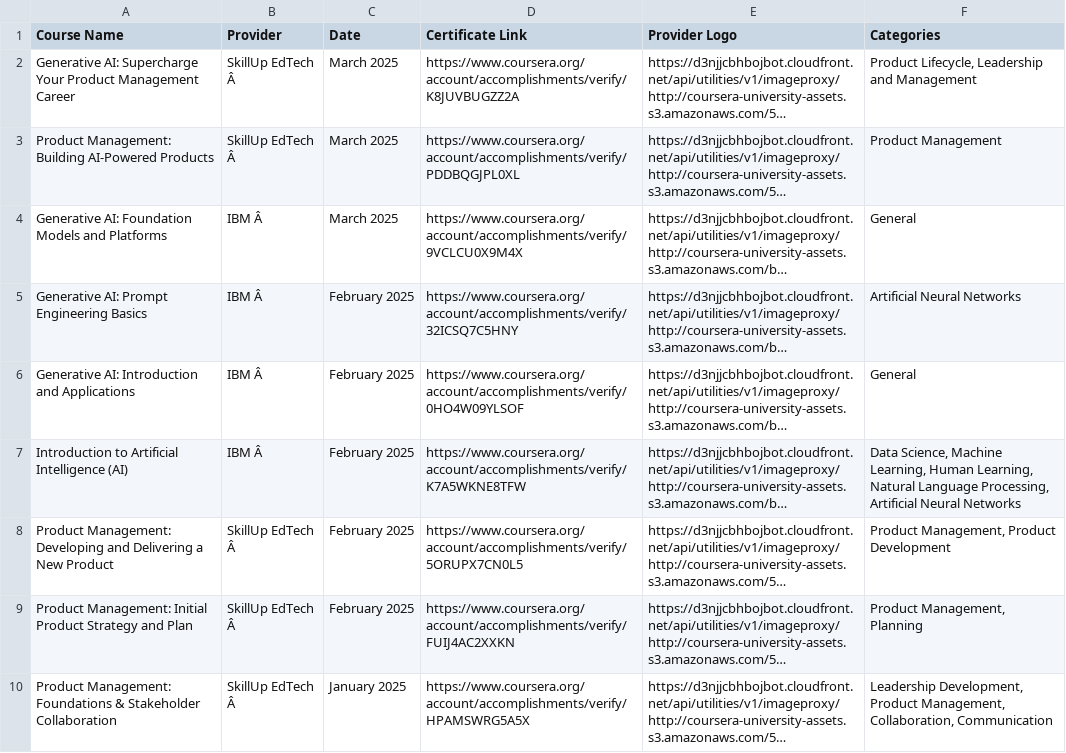
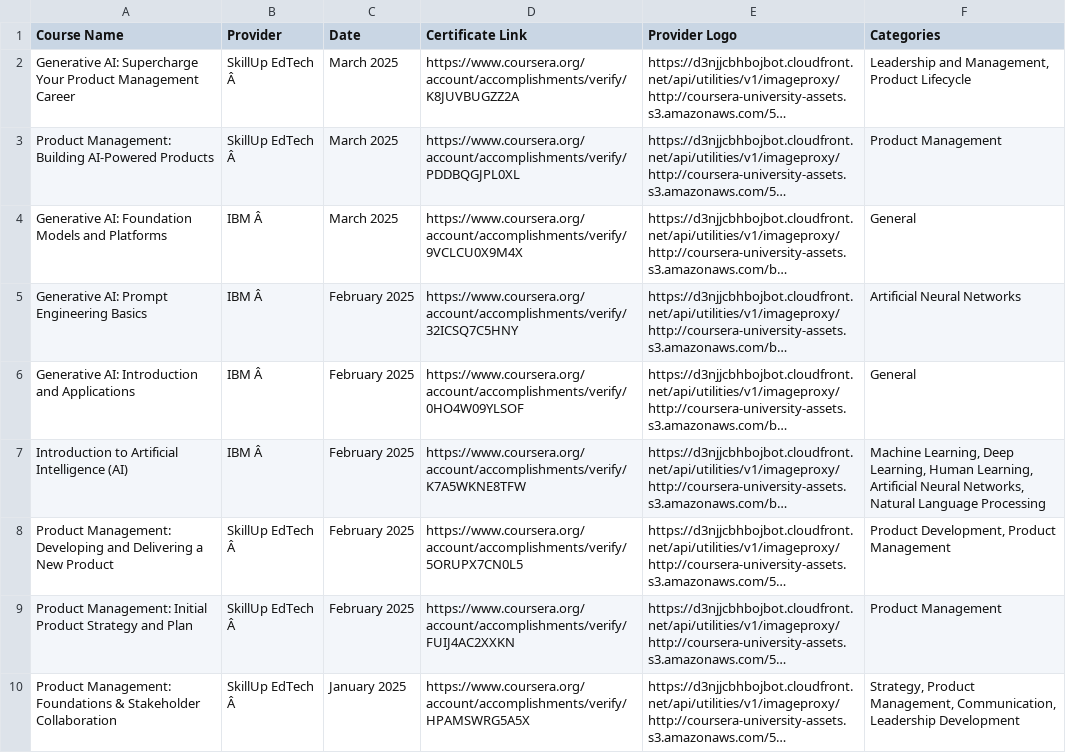
Before and after one commit to magenta4c/CourseraCertificateScraper, a CSV file: Coursera_Certificates.csv, drawn as a sheet; long unchanged cells end in …; the diff names each change by its address in the sheet, - before the commit and + after, or states it on an @@ line.

```diff
--- a/Coursera_Certificates.csv
+++ b/Coursera_Certificates.csv
-F2 (Categories): Product Lifecycle, Leadership and Management
+F2 (Categories): Leadership and Management, Product Lifecycle
-F7 (Categories): Data Science, Machine Learning, Human Learning, Natural Language Processing, Artificial Neural Networks
+F7 (Categories): Machine Learning, Deep Learning, Human Learning, Artificial Neural Networks, Natural Language Processing
-F8 (Categories): Product Management, Product Development
+F8 (Categories): Product Development, Product Management
-F9 (Categories): Product Management, Planning
+F9 (Categories): Product Management
-F10 (Categories): Leadership Development, Product Management, Collaboration, Communication
+F10 (Categories): Strategy, Product Management, Communication, Leadership Development
```
